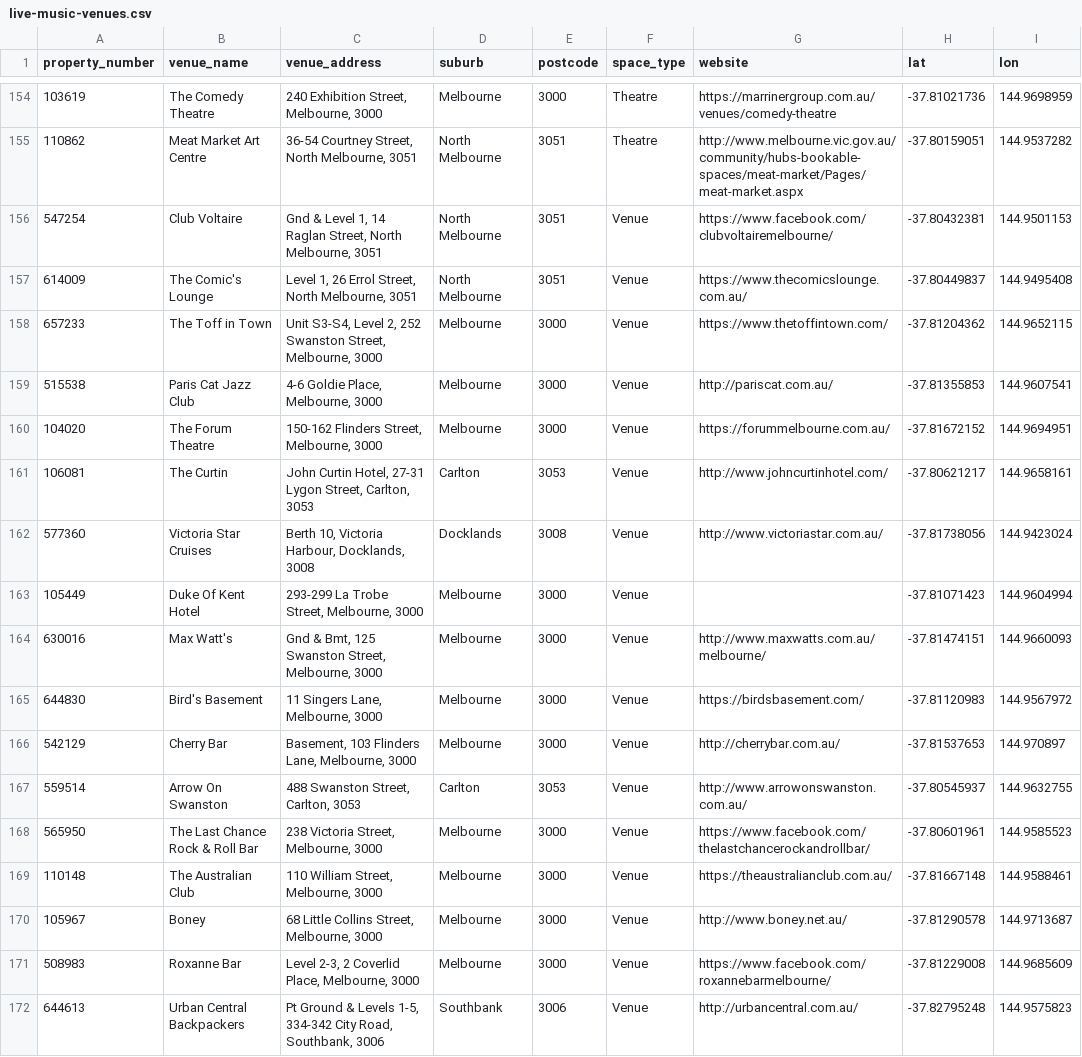
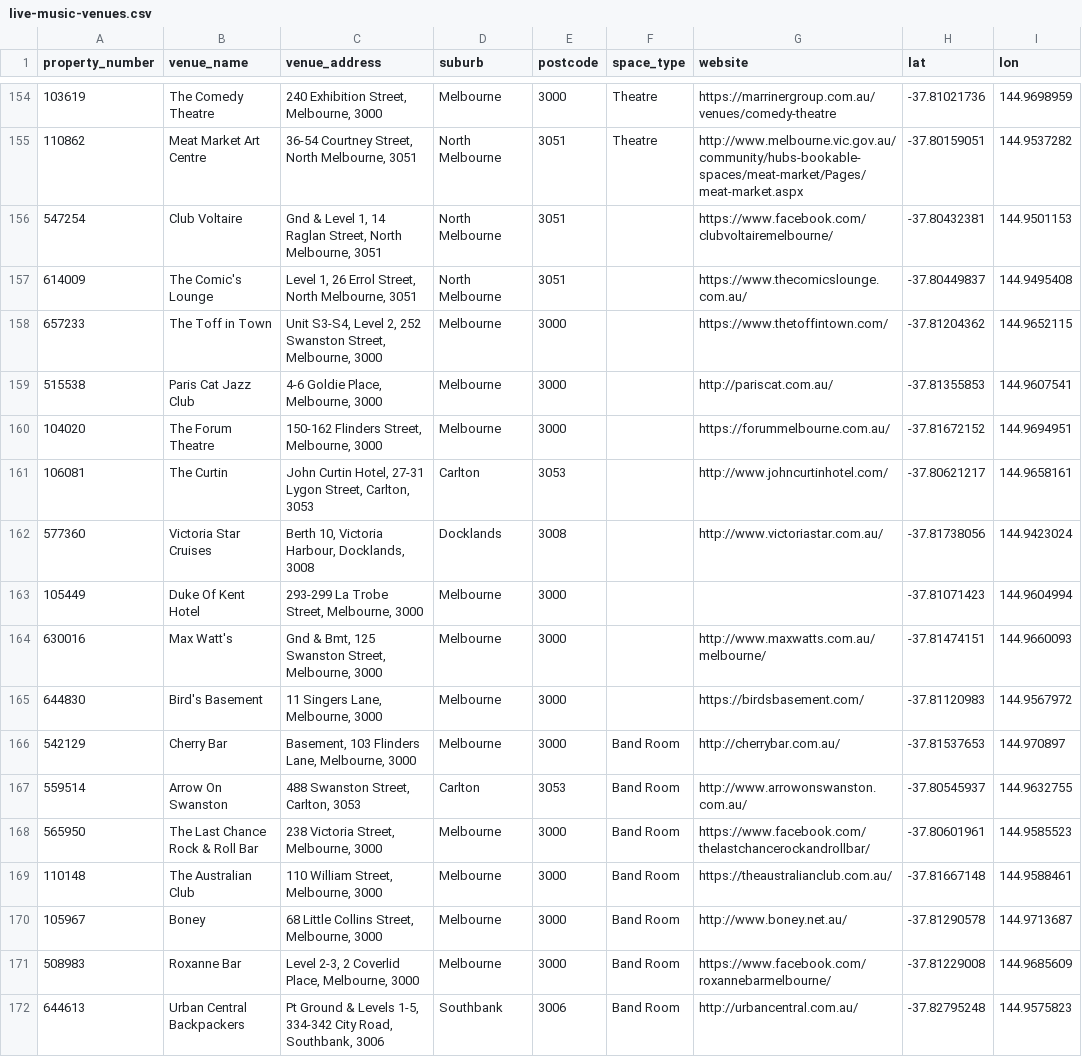
Before and after one commit to AZaki02/FIT3179-A2, a CSV file: live-music-venues.csv, drawn as a sheet; only a part is shown, gaps mark what is left out.

Commit message:
Update live-music-venues.csv

```diff
--- a/live-music-venues.csv
+++ b/live-music-venues.csv
@@ -155,18 +155,18 @@ property_number,venue_name,venue_address,suburb,postcode,space_type,website,lat,
 110862,Meat Market Art Centre,"36-54 Courtney Street, North Melbourne, 3051",North Melbourne,3051,Theatre,http://www.melbourne.vic.gov.au/community/hubs-bookable-spaces/meat-market/Pages/meat-market.aspx,-37.80159051,144.9537282
-547254,Club Voltaire,"Gnd & Level 1, 14 Raglan Street, North Melbourne, 3051",North Melbourne,3051,Venue,https://www.facebook.com/clubvoltairemelbourne/,-37.80432381,144.9501153
-614009,The Comic's Lounge,"Level 1, 26 Errol Street, North Melbourne, 3051",North Melbourne,3051,Venue,https://www.thecomicslounge.com.au/,-37.80449837,144.9495408
-657233,The Toff in Town,"Unit S3-S4, Level 2, 252 Swanston Street, Melbourne, 3000",Melbourne,3000,Venue,https://www.thetoffintown.com/,-37.81204362,144.9652115
-515538,Paris Cat Jazz Club,"4-6 Goldie Place, Melbourne, 3000",Melbourne,3000,Venue,http://pariscat.com.au/,-37.81355853,144.9607541
-104020,The Forum Theatre,"150-162 Flinders Street, Melbourne, 3000",Melbourne,3000,Venue,https://forummelbourne.com.au/,-37.81672152,144.9694951
-106081,The Curtin,"John Curtin Hotel, 27-31 Lygon Street, Carlton, 3053",Carlton,3053,Venue,http://www.johncurtinhotel.com/,-37.80621217,144.9658161
-577360,Victoria Star Cruises,"Berth 10, Victoria Harbour, Docklands, 3008",Docklands,3008,Venue,http://www.victoriastar.com.au/,-37.81738056,144.9423024
-105449,Duke Of Kent Hotel,"293-299 La Trobe Street, Melbourne, 3000",Melbourne,3000,Venue,,-37.81071423,144.9604994
-630016,Max Watt's,"Gnd & Bmt, 125 Swanston Street, Melbourne, 3000",Melbourne,3000,Venue,http://www.maxwatts.com.au/melbourne/,-37.81474151,144.9660093
-644830,Bird's Basement,"11 Singers Lane, Melbourne, 3000",Melbourne,3000,Venue,https://birdsbasement.com/,-37.81120983,144.9567972
-542129,Cherry Bar,"Basement, 103 Flinders Lane, Melbourne, 3000",Melbourne,3000,Venue,http://cherrybar.com.au/,-37.81537653,144.970897
-559514,Arrow On Swanston,"488 Swanston Street, Carlton, 3053",Carlton,3053,Venue,http://www.arrowonswanston.com.au/,-37.80545937,144.9632755
-565950,The Last Chance Rock & Roll Bar,"238 Victoria Street, Melbourne, 3000",Melbourne,3000,Venue,https://www.facebook.com/thelastchancerockandrollbar/,-37.80601961,144.9585523
-110148,The Australian Club,"110 William Street, Melbourne, 3000",Melbourne,3000,Venue,https://theaustralianclub.com.au/,-37.81667148,144.9588461
-105967,Boney,"68 Little Collins Street, Melbourne, 3000",Melbourne,3000,Venue,http://www.boney.net.au/,-37.81290578,144.9713687
-508983,Roxanne Bar,"Level 2-3, 2 Coverlid Place, Melbourne, 3000",Melbourne,3000,Venue,https://www.facebook.com/roxannebarmelbourne/,-37.81229008,144.9685609
-644613,Urban Central Backpackers,"Pt Ground & Levels 1-5, 334-342 City Road, Southbank, 3006",Southbank,3006,Venue,http://urbancentral.com.au/,-37.82795248,144.9575823
+547254,Club Voltaire,"Gnd & Level 1, 14 Raglan Street, North Melbourne, 3051",North Melbourne,3051,,https://www.facebook.com/clubvoltairemelbourne/,-37.80432381,144.9501153
+614009,The Comic's Lounge,"Level 1, 26 Errol Street, North Melbourne, 3051",North Melbourne,3051,,https://www.thecomicslounge.com.au/,-37.80449837,144.9495408
+657233,The Toff in Town,"Unit S3-S4, Level 2, 252 Swanston Street, Melbourne, 3000",Melbourne,3000,,https://www.thetoffintown.com/,-37.81204362,144.9652115
+515538,Paris Cat Jazz Club,"4-6 Goldie Place, Melbourne, 3000",Melbourne,3000,,http://pariscat.com.au/,-37.81355853,144.9607541
+104020,The Forum Theatre,"150-162 Flinders Street, Melbourne, 3000",Melbourne,3000,,https://forummelbourne.com.au/,-37.81672152,144.9694951
+106081,The Curtin,"John Curtin Hotel, 27-31 Lygon Street, Carlton, 3053",Carlton,3053,,http://www.johncurtinhotel.com/,-37.80621217,144.9658161
+577360,Victoria Star Cruises,"Berth 10, Victoria Harbour, Docklands, 3008",Docklands,3008,,http://www.victoriastar.com.au/,-37.81738056,144.9423024
+105449,Duke Of Kent Hotel,"293-299 La Trobe Street, Melbourne, 3000",Melbourne,3000,,,-37.81071423,144.9604994
+630016,Max Watt's,"Gnd & Bmt, 125 Swanston Street, Melbourne, 3000",Melbourne,3000,,http://www.maxwatts.com.au/melbourne/,-37.81474151,144.9660093
+644830,Bird's Basement,"11 Singers Lane, Melbourne, 3000",Melbourne,3000,,https://birdsbasement.com/,-37.81120983,144.9567972
+542129,Cherry Bar,"Basement, 103 Flinders Lane, Melbourne, 3000",Melbourne,3000,Band Room,http://cherrybar.com.au/,-37.81537653,144.970897
+559514,Arrow On Swanston,"488 Swanston Street, Carlton, 3053",Carlton,3053,Band Room,http://www.arrowonswanston.com.au/,-37.80545937,144.9632755
+565950,The Last Chance Rock & Roll Bar,"238 Victoria Street, Melbourne, 3000",Melbourne,3000,Band Room,https://www.facebook.com/thelastchancerockandrollbar/,-37.80601961,144.9585523
+110148,The Australian Club,"110 William Street, Melbourne, 3000",Melbourne,3000,Band Room,https://theaustralianclub.com.au/,-37.81667148,144.9588461
+105967,Boney,"68 Little Collins Street, Melbourne, 3000",Melbourne,3000,Band Room,http://www.boney.net.au/,-37.81290578,144.9713687
+508983,Roxanne Bar,"Level 2-3, 2 Coverlid Place, Melbourne, 3000",Melbourne,3000,Band Room,https://www.facebook.com/roxannebarmelbourne/,-37.81229008,144.9685609
+644613,Urban Central Backpackers,"Pt Ground & Levels 1-5, 334-342 City Road, Southbank, 3006",Southbank,3006,Band Room,http://urbancentral.com.au/,-37.82795248,144.9575823
```
